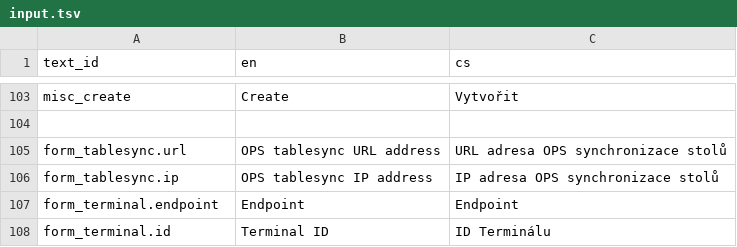
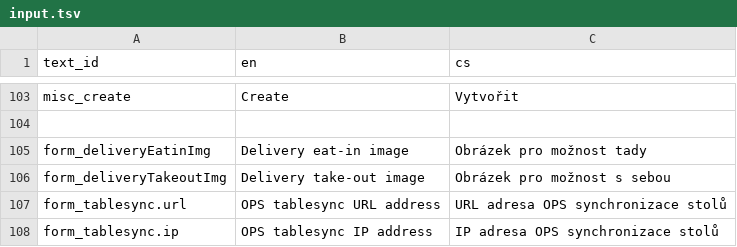
Before and after one commit to nvbach91/project-eso, a TSV file: src/js/common/lang/input.tsv, drawn as a sheet; only a part is shown, gaps mark what is left out; the shorter side is filled out with more unchanged rows; the diff names each change by its address in the sheet, - before the commit and + after, or states it on an @@ line.

Commit message:
added option to change delivery and payment method images

```diff
--- a/src/js/common/lang/input.tsv
+++ b/src/js/common/lang/input.tsv
+row 105: form_deliveryEatinImg | Delivery eat-in image | Obrázek pro možnost tady
+row 106: form_deliveryTakeoutImg | Delivery take-out image | Obrázek pro možnost s sebou
```
Also changed, not shown: 8 other files.
